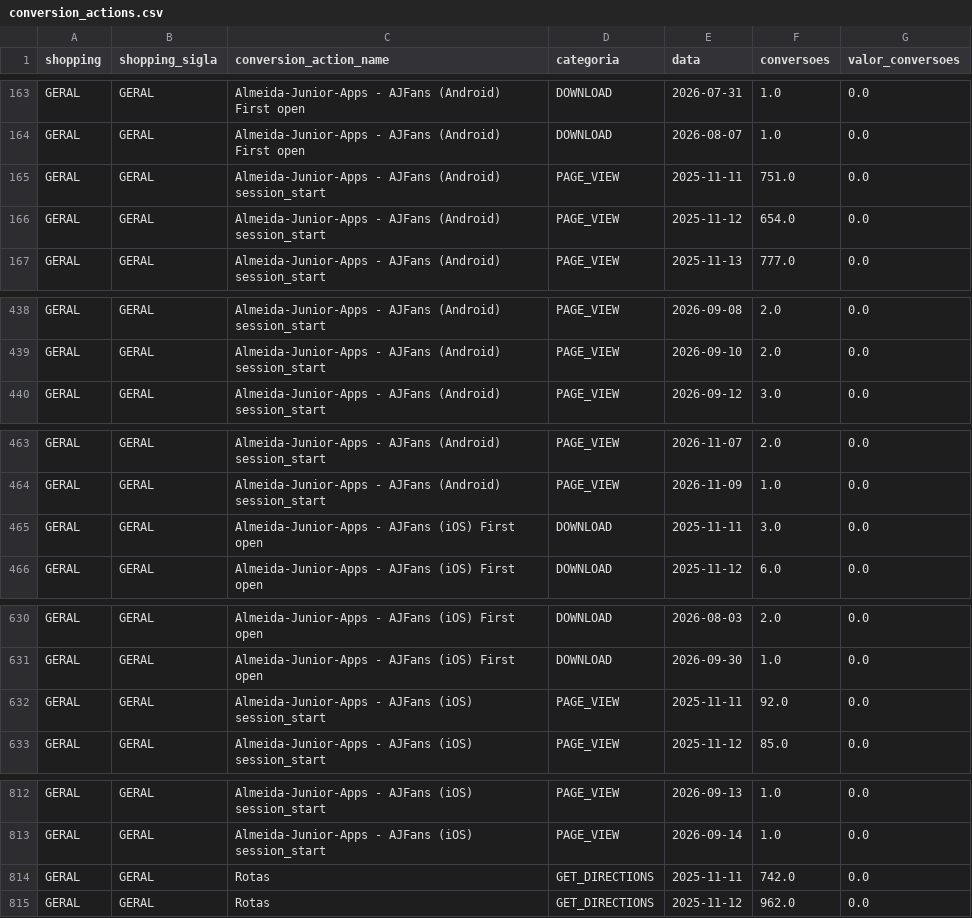
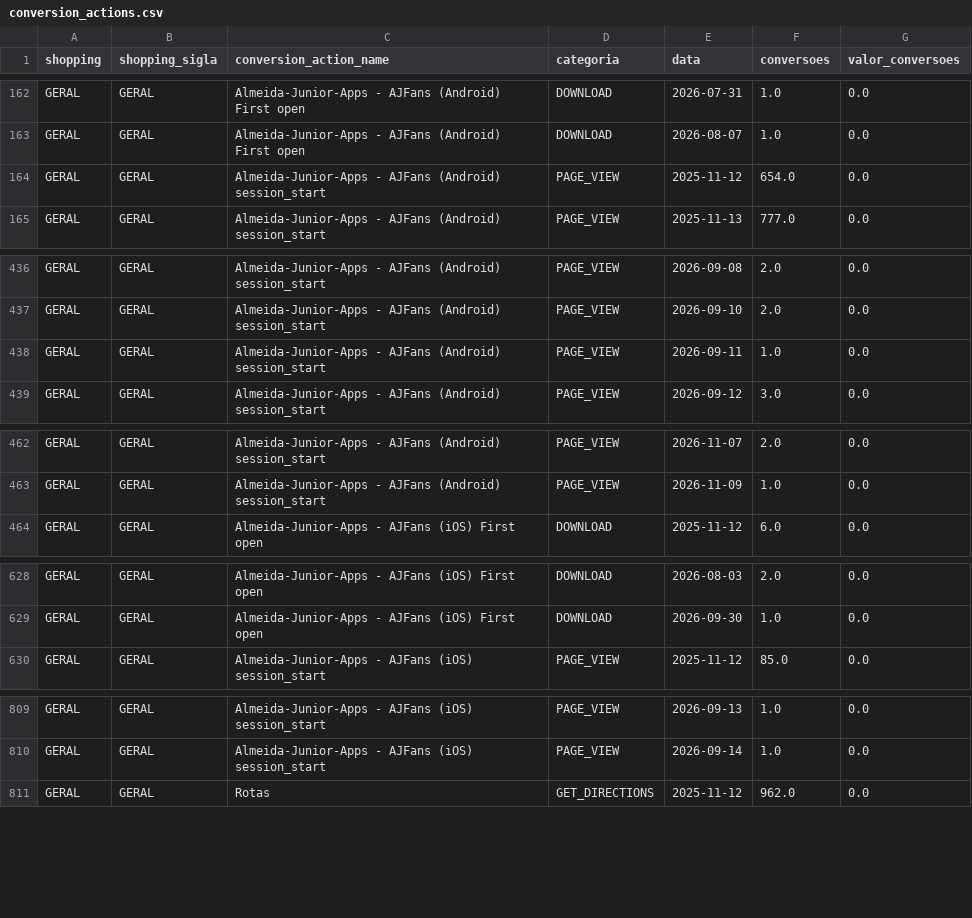
Before and after one commit to grupoalmeidajunior/dashboard-media-monitoring, a CSV file: Dados/Google_Ads/conversion_actions.csv, drawn as a sheet; only a part is shown, gaps mark what is left out; removed rows and columns are numbered as before the commit, all else as after; the diff covers the shown part only; the diff names each change by its address in the sheet, - before the commit and + after, or states it on an @@ line.

```diff
--- a/Dados/Google_Ads/conversion_actions.csv
+++ b/Dados/Google_Ads/conversion_actions.csv
-row 165: GERAL | GERAL | Almeida-Junior-Apps - AJFans (Android) session_start | PAGE_VIEW | 2025-11-11 | 751.0 | 0.0
+row 438: GERAL | GERAL | Almeida-Junior-Apps - AJFans (Android) session_start | PAGE_VIEW | 2026-09-11 | 1.0 | 0.0
-row 465: GERAL | GERAL | Almeida-Junior-Apps - AJFans (iOS) First open | DOWNLOAD | 2025-11-11 | 3.0 | 0.0
-row 632: GERAL | GERAL | Almeida-Junior-Apps - AJFans (iOS) session_start | PAGE_VIEW | 2025-11-11 | 92.0 | 0.0
-row 814: GERAL | GERAL | Rotas | GET_DIRECTIONS | 2025-11-11 | 742.0 | 0.0
```
Also changed, not shown: 5 added rows, 11 removed rows and 15 edited cells elsewhere in this file, Dados/GA4/sessoes_por_fonte.csv, Dados/Google_Ads/alcance_frequencia.csv, 47 other files.
